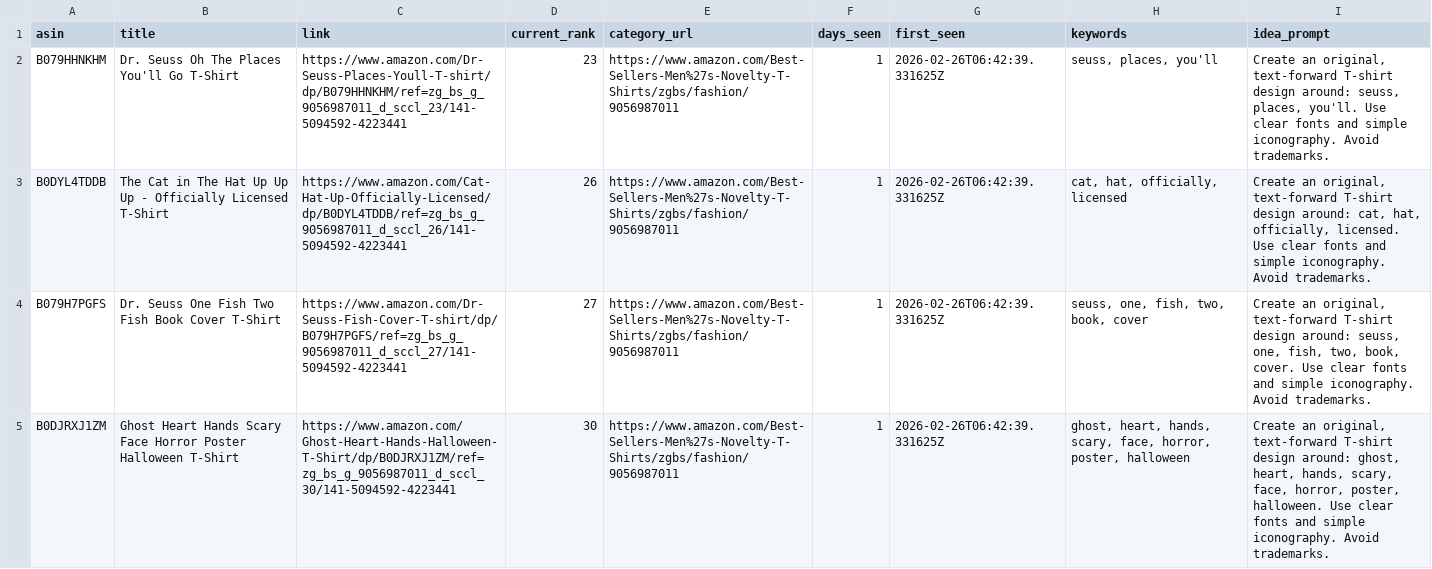
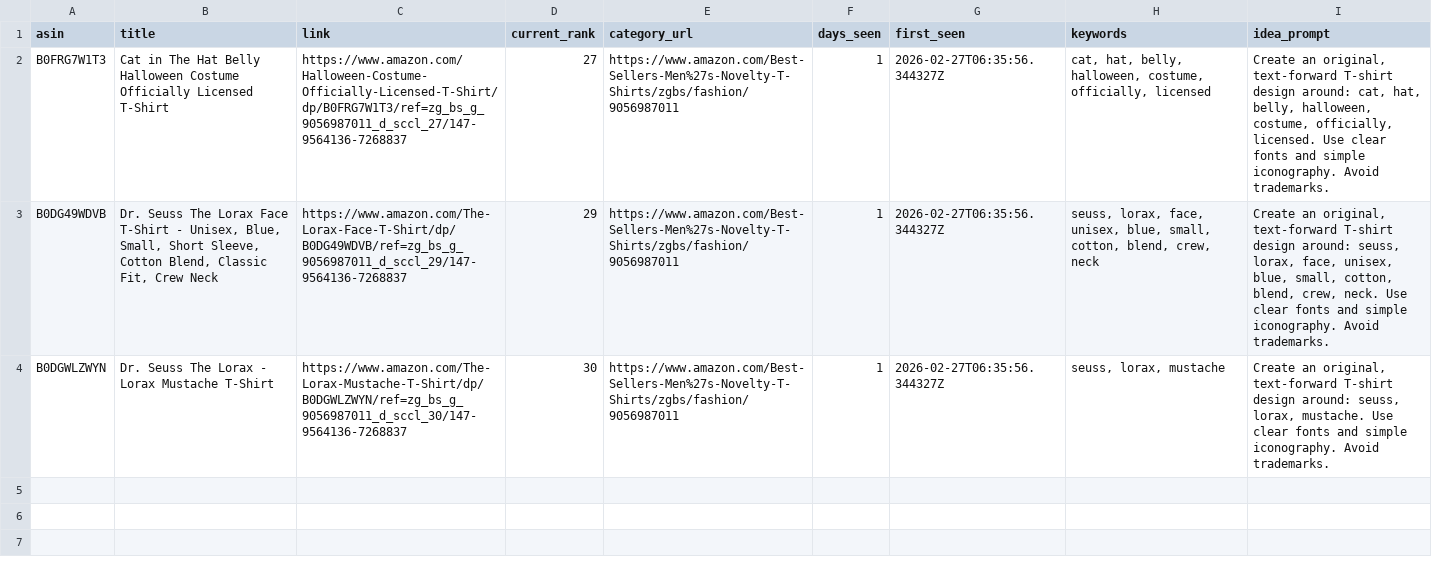
Before and after one commit to drissme/mbam-pod-low-bsr, a CSV file: reports/new_low_bsr.csv, drawn as a sheet; removed rows and columns are numbered as before the commit, all else as after; the diff names each change by its address in the sheet, - before the commit and + after, or states it on an @@ line.

```diff
--- a/reports/new_low_bsr.csv
+++ b/reports/new_low_bsr.csv
-row 2: B079HHNKHM | Dr. Seuss Oh The Places You'll Go T-Shirt | https://www.amazon.com/Dr-Seuss-Places-Youll-T-shirt/dp/B079HHNKHM/ref=zg_bs_g_9056987011_d_sccl_23/141-5094592-4223441 | 23 | https://www.amazon.com/Best-Sellers-Men%27s-Novelty-T-Shirts/zgbs/fashion/9056987011 | 1 | 2026-02-26T06:42:39.331625Z | seuss, places, you'll | Create an original, text-forward T-shirt design around: seuss, places, you'll. Use clear fonts and simple iconography. Avoid trademarks.
-row 3: B0DYL4TDDB | The Cat in The Hat Up Up Up - Officially Licensed T-Shirt | https://www.amazon.com/Cat-Hat-Up-Officially-Licensed/dp/B0DYL4TDDB/ref=zg_bs_g_9056987011_d_sccl_26/141-5094592-4223441 | 26 | https://www.amazon.com/Best-Sellers-Men%27s-Novelty-T-Shirts/zgbs/fashion/9056987011 | 1 | 2026-02-26T06:42:39.331625Z | cat, hat, officially, licensed | Create an original, text-forward T-shirt design around: cat, hat, officially, licensed. Use clear fonts and simple iconography. Avoid trademarks.
-A2 (asin): B079H7PGFS
+A2 (asin): B0FRG7W1T3
-B2 (title): Dr. Seuss One Fish Two Fish Book Cover T-Shirt
+B2 (title): Cat in The Hat Belly Halloween Costume Officially Licensed T-Shirt
-C2 (link): https://www.amazon.com/Dr-Seuss-Fish-Cover-T-shirt/dp/B079H7PGFS/ref=zg_bs_g_9056987011_d_sccl_27/141-5094592-4223441
+C2 (link): https://www.amazon.com/Halloween-Costume-Officially-Licensed-T-Shirt/dp/B0FRG7W1T3/ref=zg_bs_g_9056987011_d_sccl_27/147-9564136-7268837
-G2 (first_seen): 2026-02-26T06:42:39.331625Z
+G2 (first_seen): 2026-02-27T06:35:56.344327Z
-H2 (keywords): seuss, one, fish, two, book, cover
+H2 (keywords): cat, hat, belly, halloween, costume, officially, licensed
-I2 (idea_prompt): …design around: seuss, one, fish, two, book, cover. Use clear…
+I2 (idea_prompt): …design around: cat, hat, belly, halloween, costume, officially, licensed. Use clear…
+row 3: B0DG49WDVB | Dr. Seuss The Lorax Face T-Shirt - Unisex, Blue, Small, Short Sleeve, Cotton Blend, Classic Fit, Crew Neck | https://www.amazon.com/The-Lorax-Face-T-Shirt/dp/B0DG49WDVB/ref=zg_bs_g_9056987011_d_sccl_29/147-9564136-7268837 | 29 | https://www.amazon.com/Best-Sellers-Men%27s-Novelty-T-Shirts/zgbs/fashion/9056987011 | 1 | 2026-02-27T06:35:56.344327Z | seuss, lorax, face, unisex, blue, small, cotton, blend, crew, neck | Create an original, text-forward T-shirt design around: seuss, lorax, face, unisex, blue, small, cotton, blend, crew, neck. Use clear fonts and simple iconography. Avoid trademarks.
-A4 (asin): B0DJRXJ1ZM
+A4 (asin): B0DGWLZWYN
-B4 (title): Ghost Heart Hands Scary Face Horror Poster Halloween T-Shirt
+B4 (title): Dr. Seuss The Lorax - Lorax Mustache T-Shirt
-C4 (link): https://www.amazon.com/Ghost-Heart-Hands-Halloween-T-Shirt/dp/B0DJRXJ1ZM/ref=zg_bs_g_9056987011_d_sccl_30/141-5094592-4223441
+C4 (link): https://www.amazon.com/The-Lorax-Mustache-T-Shirt/dp/B0DGWLZWYN/ref=zg_bs_g_9056987011_d_sccl_30/147-9564136-7268837
-G4 (first_seen): 2026-02-26T06:42:39.331625Z
+G4 (first_seen): 2026-02-27T06:35:56.344327Z
-H4 (keywords): ghost, heart, hands, scary, face, horror, poster, halloween
+H4 (keywords): seuss, lorax, mustache
-I4 (idea_prompt): …design around: ghost, heart, hands, scary, face, horror, poster, halloween. Use clear…
+I4 (idea_prompt): …design around: seuss, lorax, mustache. Use clear…
```
Also changed, not shown: 3 other files.
